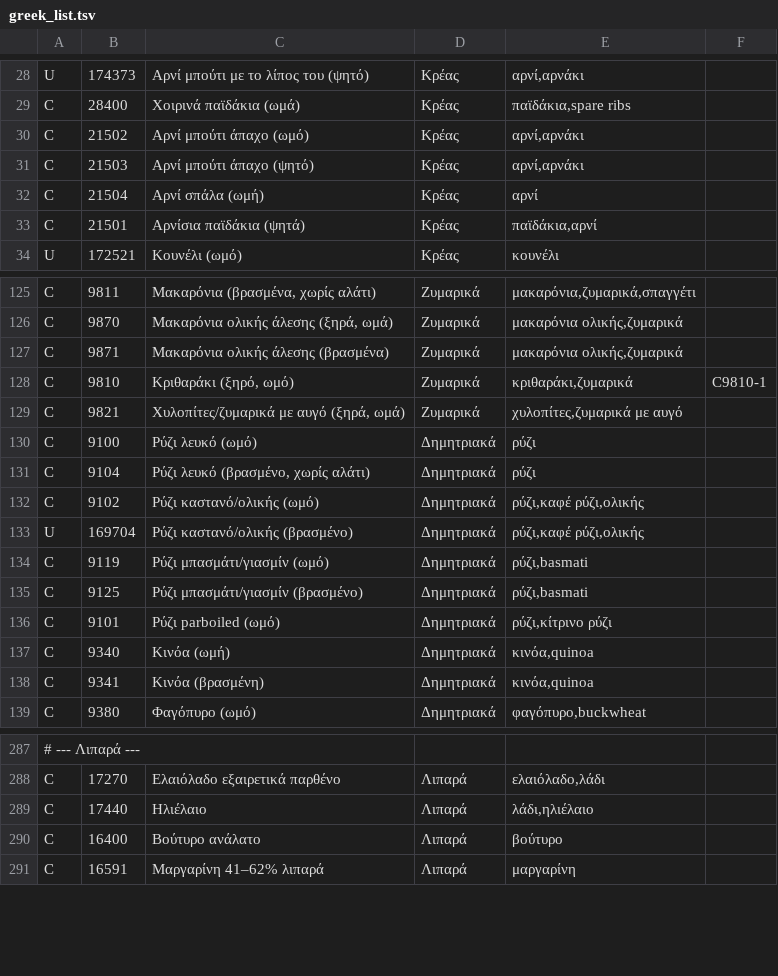
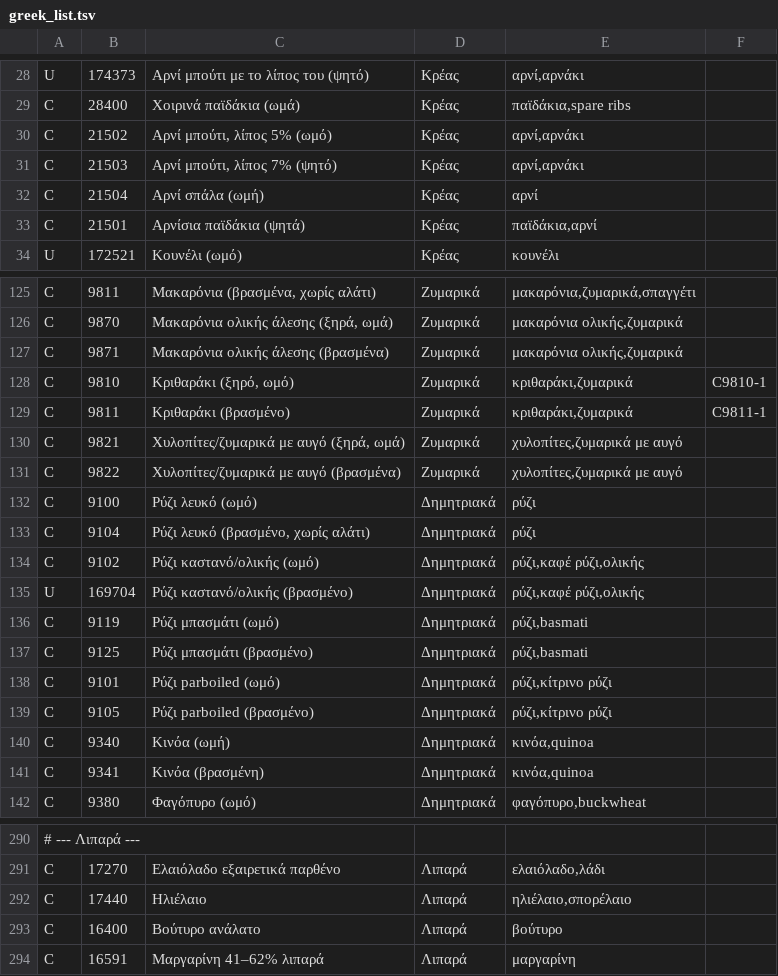
Before and after one commit to TechMeNowDear/ygeia-forma, a TSV file: tools/food/greek_list.tsv, drawn as a sheet; only a part is shown, gaps mark what is left out; addresses are those after the commit; the diff names each change by its address in the sheet, - before the commit and + after, or states it on an @@ line.

```diff
--- a/tools/food/greek_list.tsv
+++ b/tools/food/greek_list.tsv
-C30: Αρνί μπούτι άπαχο (ωμό)
+C30: Αρνί μπούτι, λίπος 5% (ωμό)
-C31: Αρνί μπούτι άπαχο (ψητό)
+C31: Αρνί μπούτι, λίπος 7% (ψητό)
+row 129: C | 9811 | Κριθαράκι (βρασμένο) | Ζυμαρικά | κριθαράκι,ζυμαρικά | C9811-1
+row 131: C | 9822 | Χυλοπίτες/ζυμαρικά με αυγό (βρασμένα) | Ζυμαρικά | χυλοπίτες,ζυμαρικά με αυγό
-C136: Ρύζι μπασμάτι/γιασμίν (ωμό)
+C136: Ρύζι μπασμάτι (ωμό)
-C137: Ρύζι μπασμάτι/γιασμίν (βρασμένο)
+C137: Ρύζι μπασμάτι (βρασμένο)
+row 139: C | 9105 | Ρύζι parboiled (βρασμένο) | Δημητριακά | ρύζι,κίτρινο ρύζι
-E292: λάδι,ηλιέλαιο
+E292: ηλιέλαιο,σπορέλαιο
```
Also changed, not shown: tools/food/raw_cooked.tsv, 21 other files.
